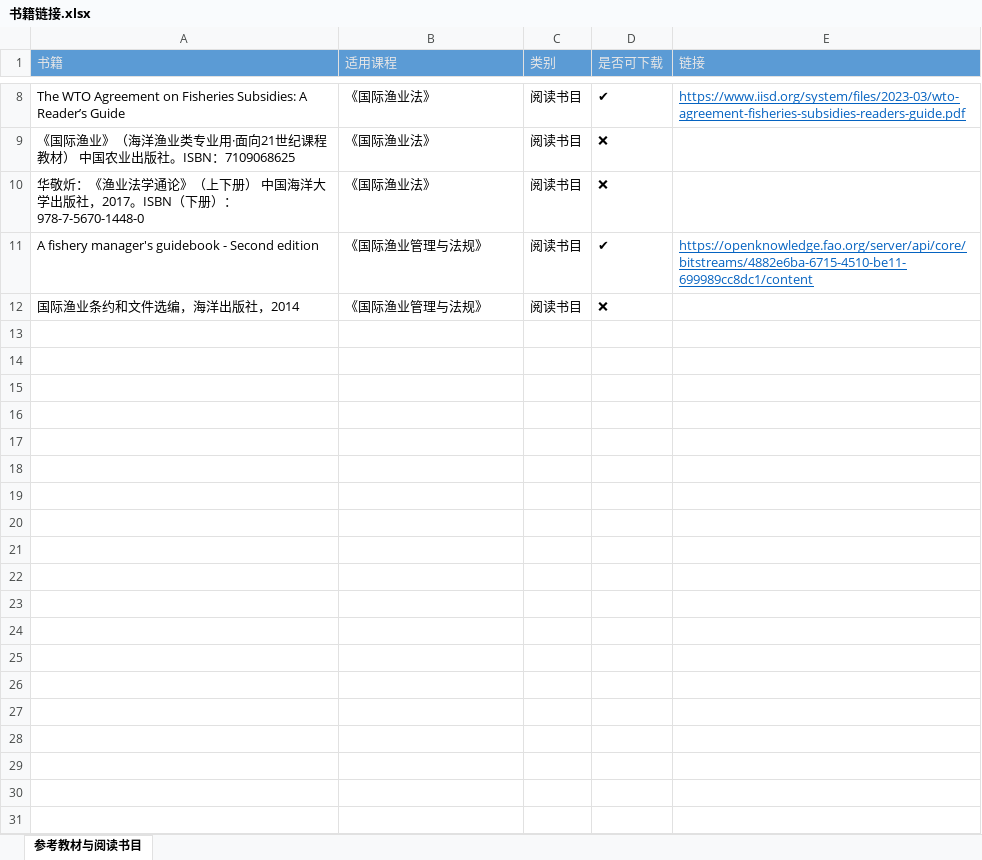
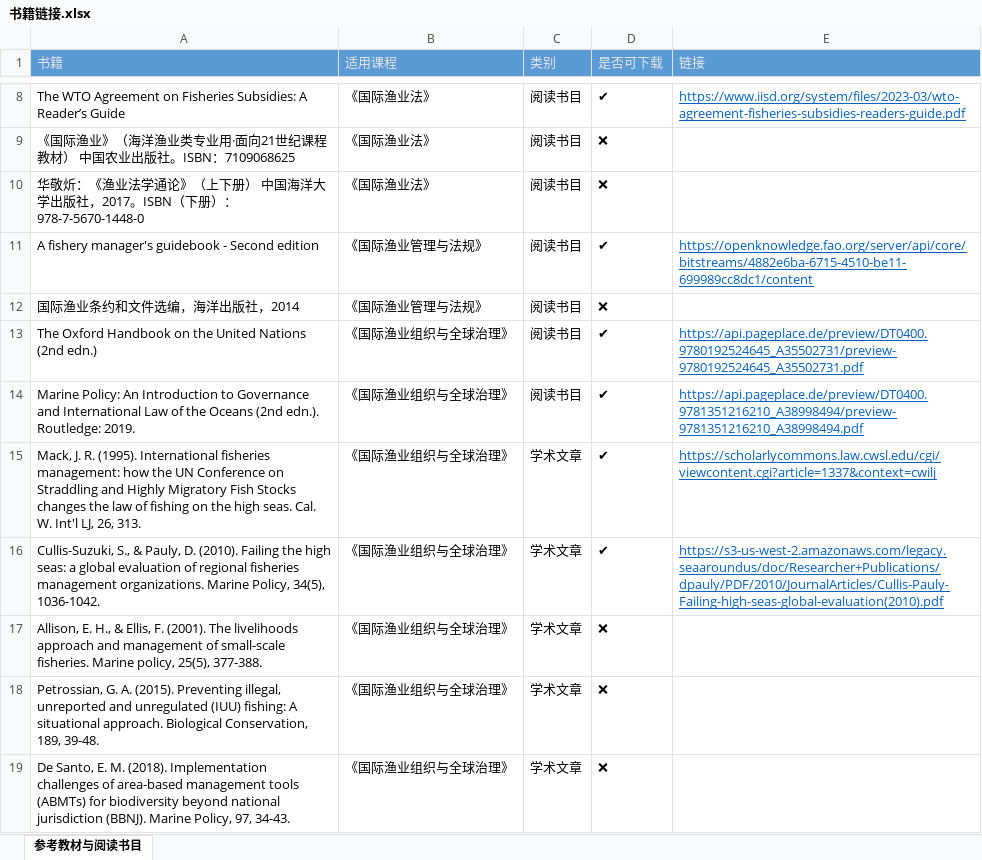
Before and after one commit to 7946qinghuan/My-NoteBook, an Excel workbook: Daily-Task-List/Knowledge_Base/WTO-IOTC/教学大纲/相关书籍/书籍链接.xlsx, sheet 参考教材与阅读书目, drawn as a sheet; only a part is shown, gaps mark what is left out; values as stored, in another font and other column widths than the file's, no borders; the diff names each change by its address in the sheet, - before the commit and + after, or states it on an @@ line.

```diff
--- a/Daily-Task-List/Knowledge_Base/WTO-IOTC/教学大纲/相关书籍/书籍链接.xlsx (sheet 参考教材与阅读书目)
+++ b/Daily-Task-List/Knowledge_Base/WTO-IOTC/教学大纲/相关书籍/书籍链接.xlsx (sheet 参考教材与阅读书目)
+row 13: The Oxford Handbook on the United Nations (2nd edn.) | 《国际渔业组织与全球治理》 | 阅读书目 | ✔ | https://api.pageplace.de/preview/DT0400.9780192524645_A35502731/preview-9780192524645_A35502731.pdf
+row 14: Marine Policy: An Introduction to Governance and International Law of the Oceans (2nd edn.). Routledge: 2019. | 《国际渔业组织与全球治理》 | 阅读书目 | ✔ | https://api.pageplace.de/preview/DT0400.9781351216210_A38998494/preview-9781351216210_A38998494.pdf
+row 15: Mack, J. R. (1995). International fisheries management: how the UN Conference on Straddling and Highly Migratory Fish Stocks changes the law of fishing on the high seas. Cal. W. Int'l LJ, 26, 313. | 《国际渔业组织与全球治理》 | 学术文章 | ✔ | https://scholarlycommons.law.cwsl.edu/cgi/viewcontent.cgi?article=1337&context=cwilj
+row 16: Cullis-Suzuki, S., & Pauly, D. (2010). Failing the high seas: a global evaluation of regional fisheries management organizations. Marine Policy, 34(5), 1036-1042. | 《国际渔业组织与全球治理》 | 学术文章 | ✔ | https://s3-us-west-2.amazonaws.com/legacy.seaaroundus/doc/Researcher+Publications/dpauly/PDF/2010/JournalArticles/Cullis-Pauly-Failing-high-seas-global-evaluation(2010).pdf
+row 17: Allison, E. H., & Ellis, F. (2001). The livelihoods approach and management of small-scale fisheries. Marine policy, 25(5), 377-388. | 《国际渔业组织与全球治理》 | 学术文章 | ❌
+row 18: Petrossian, G. A. (2015). Preventing illegal, unreported and unregulated (IUU) fishing: A situational approach. Biological Conservation, 189, 39-48. | 《国际渔业组织与全球治理》 | 学术文章 | ❌
+row 19: De Santo, E. M. (2018). Implementation challenges of area-based management tools (ABMTs) for biodiversity beyond national jurisdiction (BBNJ). Marine Policy, 97, 34-43. | 《国际渔业组织与全球治理》 | 学术文章 | ❌
```
Also changed, not shown: 1 other file.
